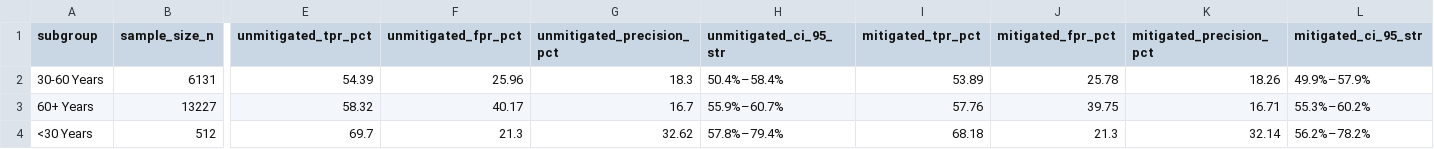
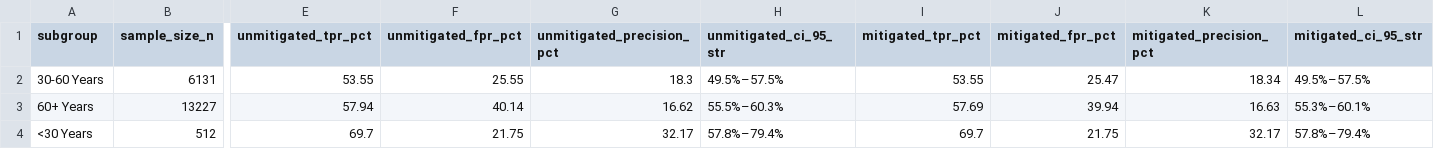
Before and after one commit to VIKI7-HUB/hospital_readmission, a CSV file: fairness_governance/age_group_fairness_audit.csv, drawn as a sheet; only a part is shown, gaps mark what is left out; the diff names each change by its address in the sheet, - before the commit and + after, or states it on an @@ line.

```diff
--- a/fairness_governance/age_group_fairness_audit.csv
+++ b/fairness_governance/age_group_fairness_audit.csv
-E2 (unmitigated_tpr_pct): 54.39
+E2 (unmitigated_tpr_pct): 53.55
-F2 (unmitigated_fpr_pct): 25.96
+F2 (unmitigated_fpr_pct): 25.55
-H2 (unmitigated_ci_95_str): 50.4%–58.4%
+H2 (unmitigated_ci_95_str): 49.5%–57.5%
-I2 (mitigated_tpr_pct): 53.89
+I2 (mitigated_tpr_pct): 53.55
-J2 (mitigated_fpr_pct): 25.78
+J2 (mitigated_fpr_pct): 25.47
-K2 (mitigated_precision_pct): 18.26
+K2 (mitigated_precision_pct): 18.34
-L2 (mitigated_ci_95_str): 49.9%–57.9%
+L2 (mitigated_ci_95_str): 49.5%–57.5%
-E3 (unmitigated_tpr_pct): 58.32
+E3 (unmitigated_tpr_pct): 57.94
-F3 (unmitigated_fpr_pct): 40.17
+F3 (unmitigated_fpr_pct): 40.14
-G3 (unmitigated_precision_pct): 16.7
+G3 (unmitigated_precision_pct): 16.62
-H3 (unmitigated_ci_95_str): 55.9%–60.7%
+H3 (unmitigated_ci_95_str): 55.5%–60.3%
-I3 (mitigated_tpr_pct): 57.76
+I3 (mitigated_tpr_pct): 57.69
-J3 (mitigated_fpr_pct): 39.75
+J3 (mitigated_fpr_pct): 39.94
-K3 (mitigated_precision_pct): 16.71
+K3 (mitigated_precision_pct): 16.63
-L3 (mitigated_ci_95_str): 55.3%–60.2%
+L3 (mitigated_ci_95_str): 55.3%–60.1%
-F4 (unmitigated_fpr_pct): 21.3
+F4 (unmitigated_fpr_pct): 21.75
-G4 (unmitigated_precision_pct): 32.62
+G4 (unmitigated_precision_pct): 32.17
-I4 (mitigated_tpr_pct): 68.18
+I4 (mitigated_tpr_pct): 69.7
-J4 (mitigated_fpr_pct): 21.3
+J4 (mitigated_fpr_pct): 21.75
-K4 (mitigated_precision_pct): 32.14
+K4 (mitigated_precision_pct): 32.17
-L4 (mitigated_ci_95_str): 56.2%–78.2%
+L4 (mitigated_ci_95_str): 57.8%–79.4%
```
Also changed, not shown: fairness_governance/gender_clean_fairness_audit.csv, fairness_governance/race_clean_fairness_audit.csv, 42 other files.
